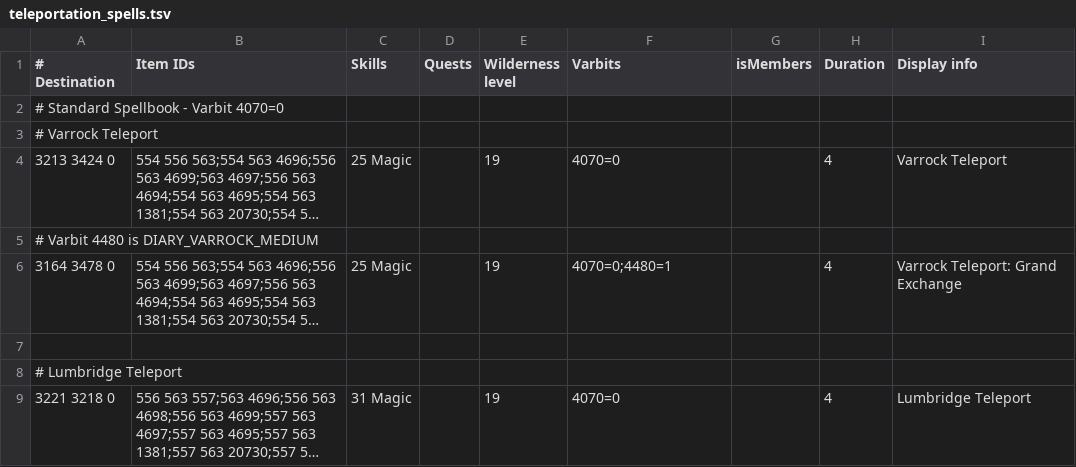
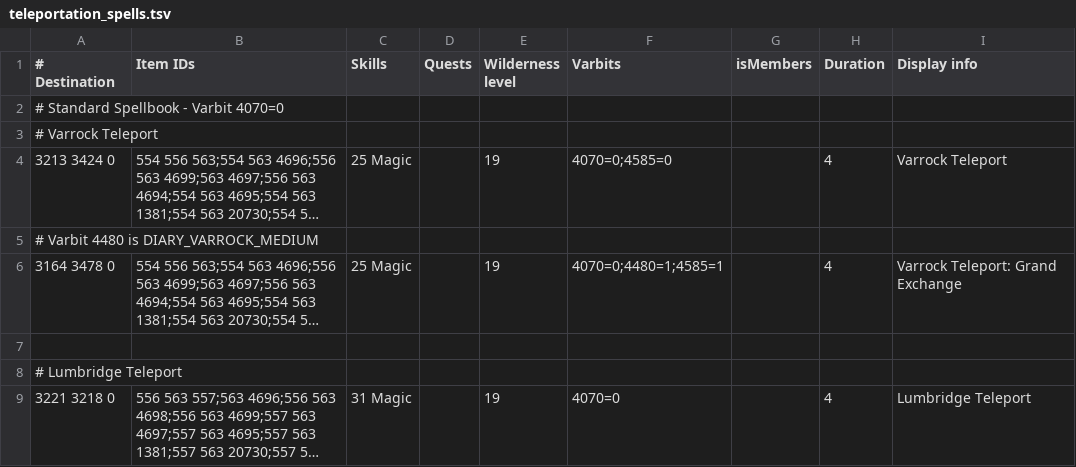
Before and after one commit to NewGenEng/Microbot, a TSV file: runelite-client/src/main/resources/net/runelite/client/plugins/microbot/shortestpath/teleportation_spells.tsv, drawn as a sheet; only a part is shown; long unchanged cells end in …; the diff names each change by its address in the sheet, - before the commit and + after, or states it on an @@ line.

```diff
--- a/runelite-client/src/main/resources/net/runelite/client/plugins/microbot/shortestpath/teleportation_spells.tsv
+++ b/runelite-client/src/main/resources/net/runelite/client/plugins/microbot/shortestpath/teleportation_spells.tsv
-F4 (Varbits): 4070=0
+F4 (Varbits): 4070=0;4585=0
-F6 (Varbits): 4070=0;4480=1
+F6 (Varbits): 4070=0;4480=1;4585=1
```
Also changed, not shown: runelite-client/src/main/resources/net/runelite/client/plugins/microbot/shortestpath/restrictions.tsv, runelite-client/src/main/resources/net/runelite/client/plugins/microbot/shortestpath/teleportation_items.tsv, 1 other file.
